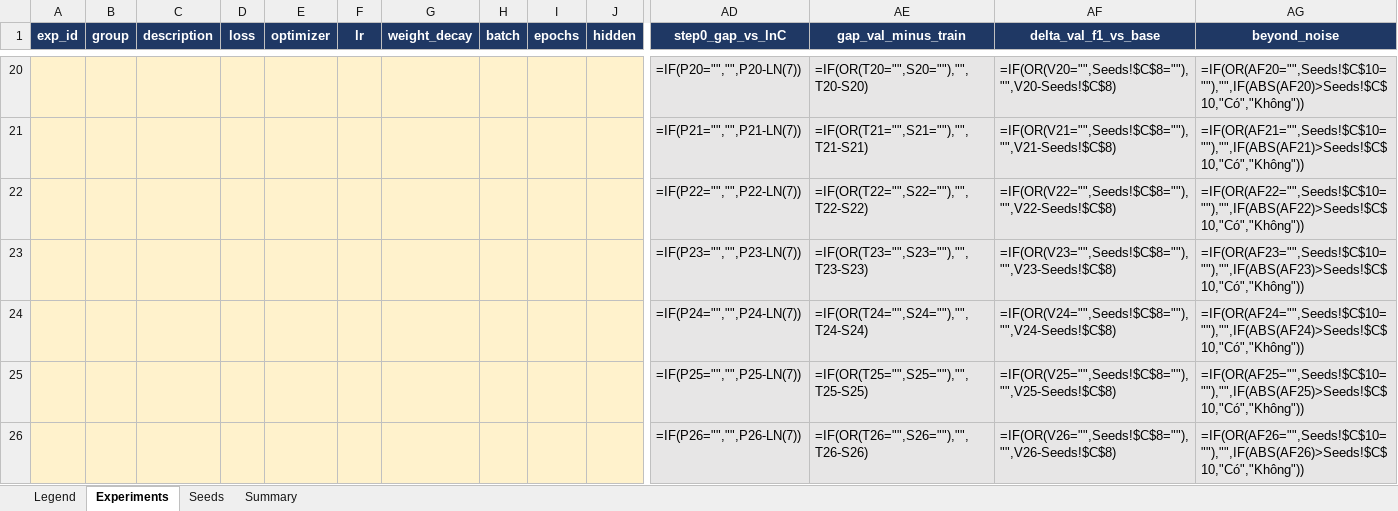
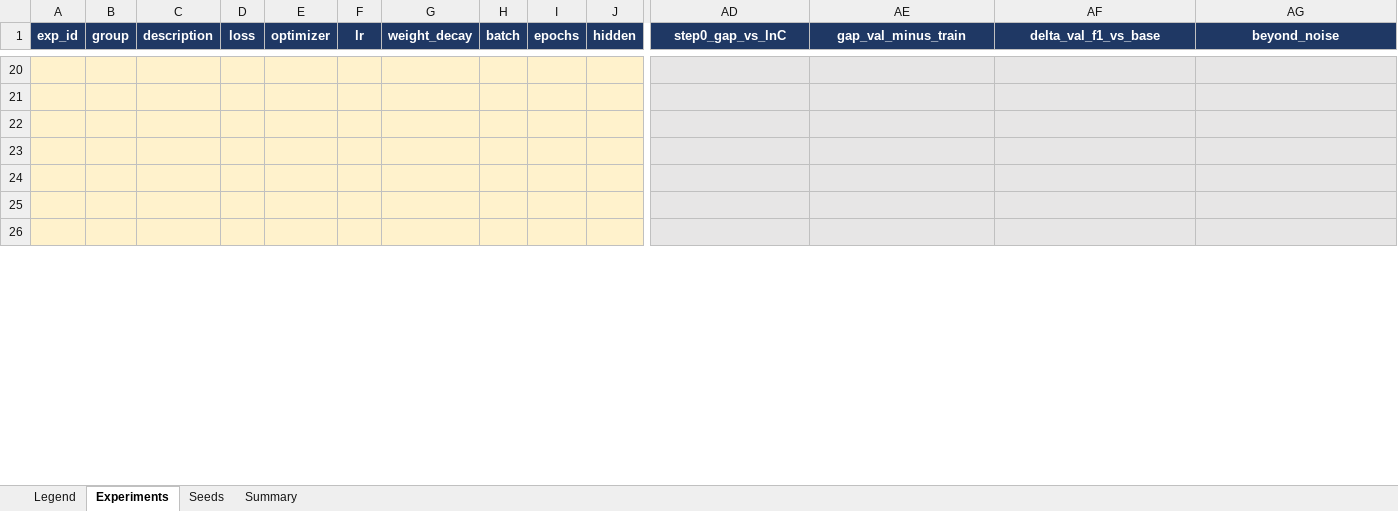
Before and after one commit to ngminhquyen2710-sketch/K4-Track4-Day1-Neuralnetwork, an Excel workbook: submission_2A202602438/experiments.xlsx, sheet Experiments, drawn as a sheet; only a part is shown, gaps mark what is left out; values as stored, in another font and other column widths than the file's, no borders; formulas without a stored value are shown as written; rows hold the shown columns only; the diff covers the shown part only; the diff names each change by its address in the sheet, - before the commit and + after, or states it on an @@ line.

```diff
--- a/submission_2A202602438/experiments.xlsx (sheet Experiments)
+++ b/submission_2A202602438/experiments.xlsx (sheet Experiments)
-row 20:  |  |  |  |  |  |  |  |  |  | =IF(P20="","",P20-LN(7)) | =IF(OR(T20="",S20=""),"",T20-S20) | =IF(OR(V20="",Seeds!$C$8=""),"",V20-Seeds!$C$8) | =IF(OR(AF20="",Seeds!$C$10=""),"",IF(ABS(AF20)>Seeds!$C$10,"Có","Không"))
+row 20: (empty)
-row 21:  |  |  |  |  |  |  |  |  |  | =IF(P21="","",P21-LN(7)) | =IF(OR(T21="",S21=""),"",T21-S21) | =IF(OR(V21="",Seeds!$C$8=""),"",V21-Seeds!$C$8) | =IF(OR(AF21="",Seeds!$C$10=""),"",IF(ABS(AF21)>Seeds!$C$10,"Có","Không"))
+row 21: (empty)
-row 22:  |  |  |  |  |  |  |  |  |  | =IF(P22="","",P22-LN(7)) | =IF(OR(T22="",S22=""),"",T22-S22) | =IF(OR(V22="",Seeds!$C$8=""),"",V22-Seeds!$C$8) | =IF(OR(AF22="",Seeds!$C$10=""),"",IF(ABS(AF22)>Seeds!$C$10,"Có","Không"))
+row 22: (empty)
-row 23:  |  |  |  |  |  |  |  |  |  | =IF(P23="","",P23-LN(7)) | =IF(OR(T23="",S23=""),"",T23-S23) | =IF(OR(V23="",Seeds!$C$8=""),"",V23-Seeds!$C$8) | =IF(OR(AF23="",Seeds!$C$10=""),"",IF(ABS(AF23)>Seeds!$C$10,"Có","Không"))
+row 23: (empty)
-row 24:  |  |  |  |  |  |  |  |  |  | =IF(P24="","",P24-LN(7)) | =IF(OR(T24="",S24=""),"",T24-S24) | =IF(OR(V24="",Seeds!$C$8=""),"",V24-Seeds!$C$8) | =IF(OR(AF24="",Seeds!$C$10=""),"",IF(ABS(AF24)>Seeds!$C$10,"Có","Không"))
+row 24: (empty)
-row 25:  |  |  |  |  |  |  |  |  |  | =IF(P25="","",P25-LN(7)) | =IF(OR(T25="",S25=""),"",T25-S25) | =IF(OR(V25="",Seeds!$C$8=""),"",V25-Seeds!$C$8) | =IF(OR(AF25="",Seeds!$C$10=""),"",IF(ABS(AF25)>Seeds!$C$10,"Có","Không"))
+row 25: (empty)
-row 26:  |  |  |  |  |  |  |  |  |  | =IF(P26="","",P26-LN(7)) | =IF(OR(T26="",S26=""),"",T26-S26) | =IF(OR(V26="",Seeds!$C$8=""),"",V26-Seeds!$C$8) | =IF(OR(AF26="",Seeds!$C$10=""),"",IF(ABS(AF26)>Seeds!$C$10,"Có","Không"))
+row 26: (empty)
```
Also changed, not shown: 2 added rows, 2 removed rows and 204 edited cells elsewhere in this sheet, sheet Summary, sheet Seeds, formulas that keep their value, experiments.xlsx, 11 other files.
